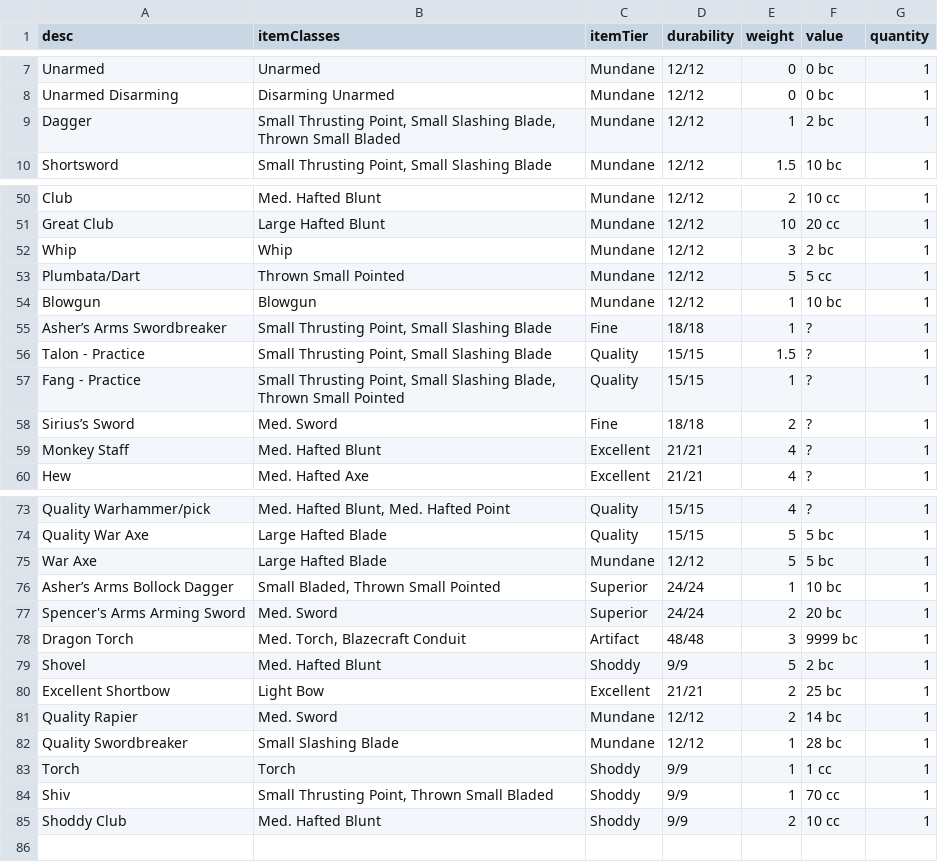
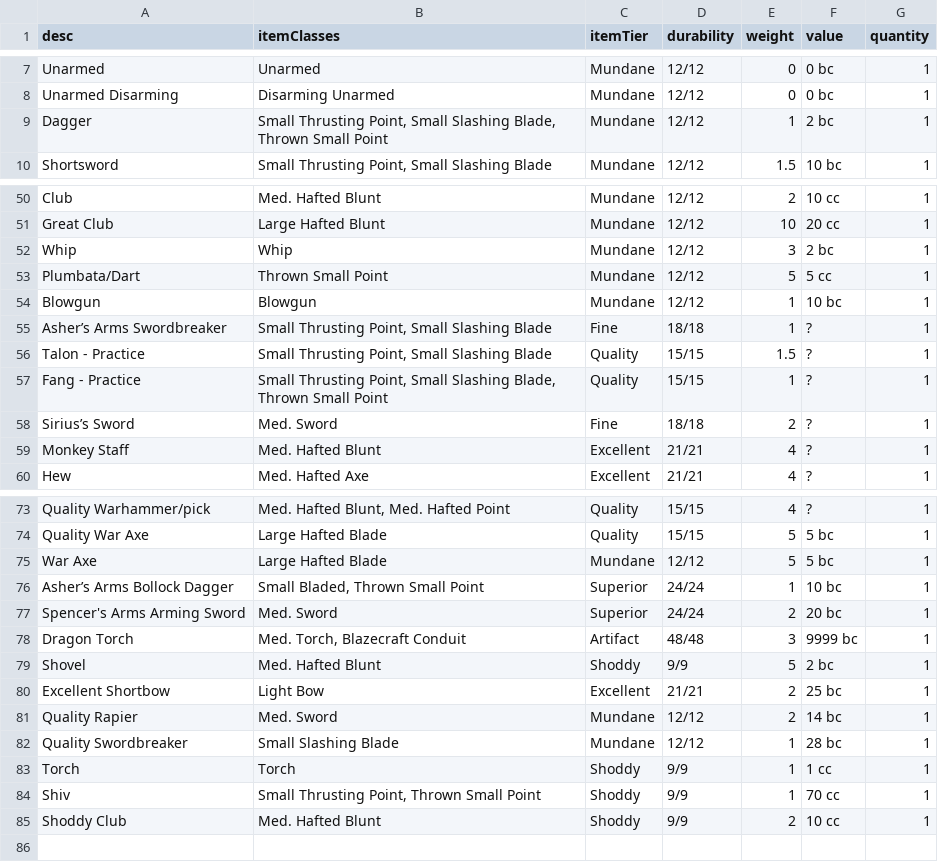
Before and after one commit to JackDanna/OldOldFallenCharacterSheetAutomation, a CSV file: FallenCharacterSheetAutomationApp/FallenData/ItemData.csv, drawn as a sheet; only a part is shown, gaps mark what is left out.

```diff
--- a/FallenCharacterSheetAutomationApp/FallenData/ItemData.csv
+++ b/FallenCharacterSheetAutomationApp/FallenData/ItemData.csv
@@ -8,3 +8,3 @@ Unarmed,Unarmed,Mundane,12/12,0,0 bc,1
 Unarmed Disarming,Disarming Unarmed,Mundane,12/12,0,0 bc,1
-Dagger,"Small Thrusting Point, Small Slashing Blade, Thrown Small Bladed",Mundane,12/12,1,2 bc,1
+Dagger,"Small Thrusting Point, Small Slashing Blade, Thrown Small Point",Mundane,12/12,1,2 bc,1
 Shortsword,"Small Thrusting Point, Small Slashing Blade",Mundane,12/12,1.5,10 bc,1
@@ -52,3 +52,3 @@ Great Club,Large Hafted Blunt,Mundane,12/12,10,20 cc,1
 Whip,Whip,Mundane,12/12,3,2 bc,1
-Plumbata/Dart,Thrown Small Pointed,Mundane,12/12,5,5 cc,1
+Plumbata/Dart,Thrown Small Point,Mundane,12/12,5,5 cc,1
 Blowgun,Blowgun,Mundane,12/12,1,10 bc,1
@@ -56,3 +56,3 @@ Asher’s Arms Swordbreaker,"Small Thrusting Point, Small Slashing Blade",Fine,1
 Talon - Practice,"Small Thrusting Point, Small Slashing Blade",Quality,15/15,1.5,?,1
-Fang - Practice,"Small Thrusting Point, Small Slashing Blade, Thrown Small Pointed",Quality,15/15,1,?,1
+Fang - Practice,"Small Thrusting Point, Small Slashing Blade, Thrown Small Point",Quality,15/15,1,?,1
 Sirius’s Sword,Med. Sword,Fine,18/18,2,?,1
@@ -75,3 +75,3 @@ Quality War Axe,Large Hafted Blade,Quality,15/15,5,5 bc,1
 War Axe,Large Hafted Blade,Mundane,12/12,5,5 bc,1
-Asher’s Arms Bollock Dagger,"Small Bladed, Thrown Small Pointed",Superior,24/24,1,10 bc,1
+Asher’s Arms Bollock Dagger,"Small Bladed, Thrown Small Point",Superior,24/24,1,10 bc,1
 Spencer's Arms Arming Sword,Med. Sword,Superior,24/24,2,20 bc,1
@@ -83,3 +83,3 @@ Quality Swordbreaker,Small Slashing Blade,Mundane,12/12,1,28 bc,1
 Torch,Torch,Shoddy,9/9,1,1 cc,1
-Shiv,"Small Thrusting Point, Thrown Small Bladed",Shoddy,9/9,1,70 cc,1
+Shiv,"Small Thrusting Point, Thrown Small Point",Shoddy,9/9,1,70 cc,1
 Shoddy Club,Med. Hafted Blunt,Shoddy,9/9,2,10 cc,1
```
Also changed, not shown: FallenCharacterSheetAutomationApp/FallenData/WeaponClassData.csv.
